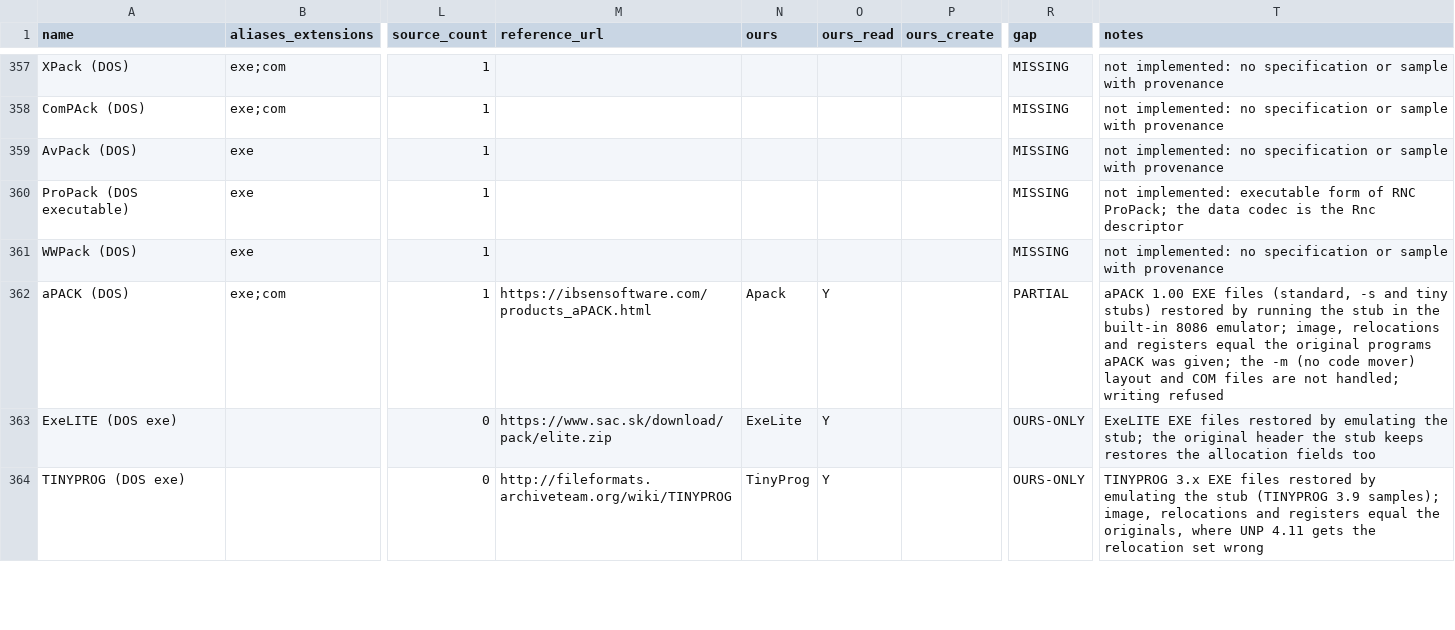
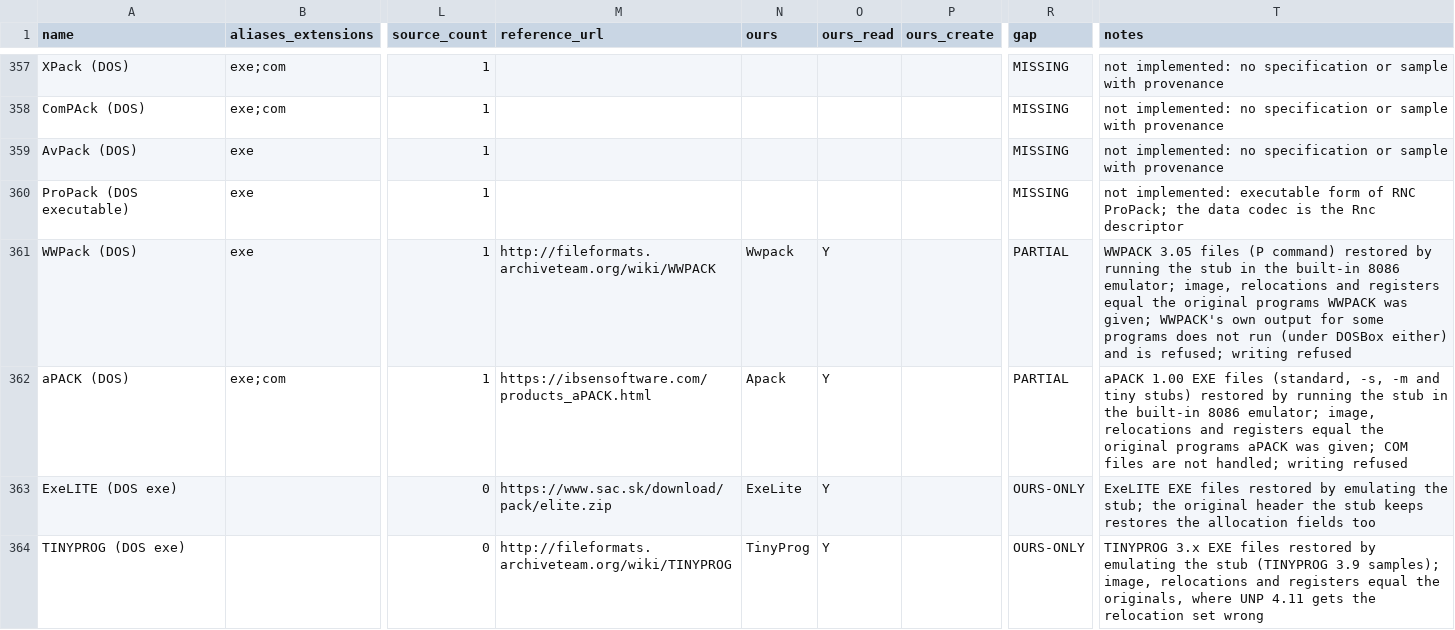
Before and after one commit to Hawkynt/CompressionWorkbench, a CSV file: docs/catalogue/reference-formats.csv, drawn as a sheet; only a part is shown, gaps mark what is left out; the diff names each change by its address in the sheet, - before the commit and + after, or states it on an @@ line.

Commit message:
+ WWPACK and aPACK -m DOS programs are restored by emulating their stubs
WWPACK 3.05 (P command) is now restored: its stub unpacks a relocation routine right behind the
image and runs it there, with one data byte of its own in front of the routine; that byte is
taken off the image. The byte sat there for images ending 8, 0 and another number of bytes into
their last paragraph alike. WWPACK is recognised as Deark's fmtutil-exe.c recognises it (no
relocations, 32-byte header, entry after the image start, the stub's opening bytes). New
descriptor Wwpack and registry handler.

aPACK -m (no code mover) is now restored: that stub stays below the image, unpacks it higher up
and jumps forward into it. A forward jump from below onto unpacked code that never ran is now
kept as a weak candidate (confirmed by the program's first DOS call), the image starting at the
paragraph where the decompressor began writing; relocations and registers are taken relative to
that paragraph, as the stub relocated them.

Oracle: WWPACK 3.05b5 and aPACK 1.00 -m packed the NASM-built self-checking programs under
DOSBox-X (WWPACK: three programs whose images end at different paragraph offsets); every packed
program prints OK, and the emulator restores each original image, relocation set and
CS:IP/SS:SP. WWPACK's own output for two further programs hangs under DOSBox and does not finish
in the emulator either; those are not taken. Live tests repeat packing and restoring
(CWB_DOSBOX, CWB_TOOL_WWPACK, CWB_TOOL_APACK).

Sourcing: rung 1 for the WWPACK recognition (Deark, MIT); the routine's data byte and the -m
layout are measured from the packers' output.

```diff
--- a/docs/catalogue/reference-formats.csv
+++ b/docs/catalogue/reference-formats.csv
-M361 (reference_url): (empty)
+M361 (reference_url): http://fileformats.archiveteam.org/wiki/WWPACK
-N361 (ours): (empty)
+N361 (ours): Wwpack
-O361 (ours_read): (empty)
+O361 (ours_read): Y
-R361 (gap): MISSING
+R361 (gap): PARTIAL
-T361 (notes): not implemented: no specification or sample with provenance
+T361 (notes): WWPACK 3.05 files (P command) restored by running the stub in the built-in 8086 emulator; image, relocations and registers equal the original programs WWPACK was given; WWPACK's own output for some programs does not run (under DOSBox either) and is refused; writing refused
-T362 (notes): …files (standard, -s and tiny stubs) restored by running the stub in the built-in 8086 emulator; image, relocations and registers equal the original programs aPACK was given; the -m (no code mover) layout and COM files…
+T362 (notes): …files (standard, -s, -m and tiny stubs) restored by running the stub in the built-in 8086 emulator; image, relocations and registers equal the original programs aPACK was given; COM files…
```
Also changed, not shown: docs/catalogue/our-registry.csv, 13 other files.
